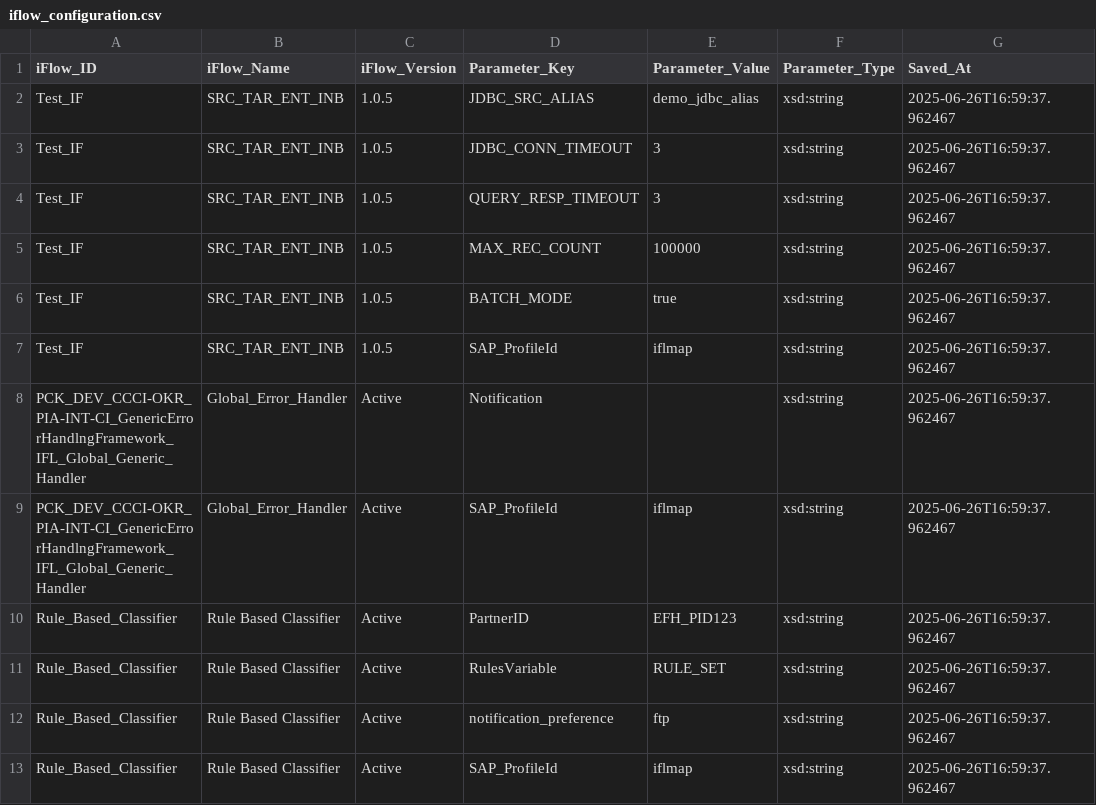
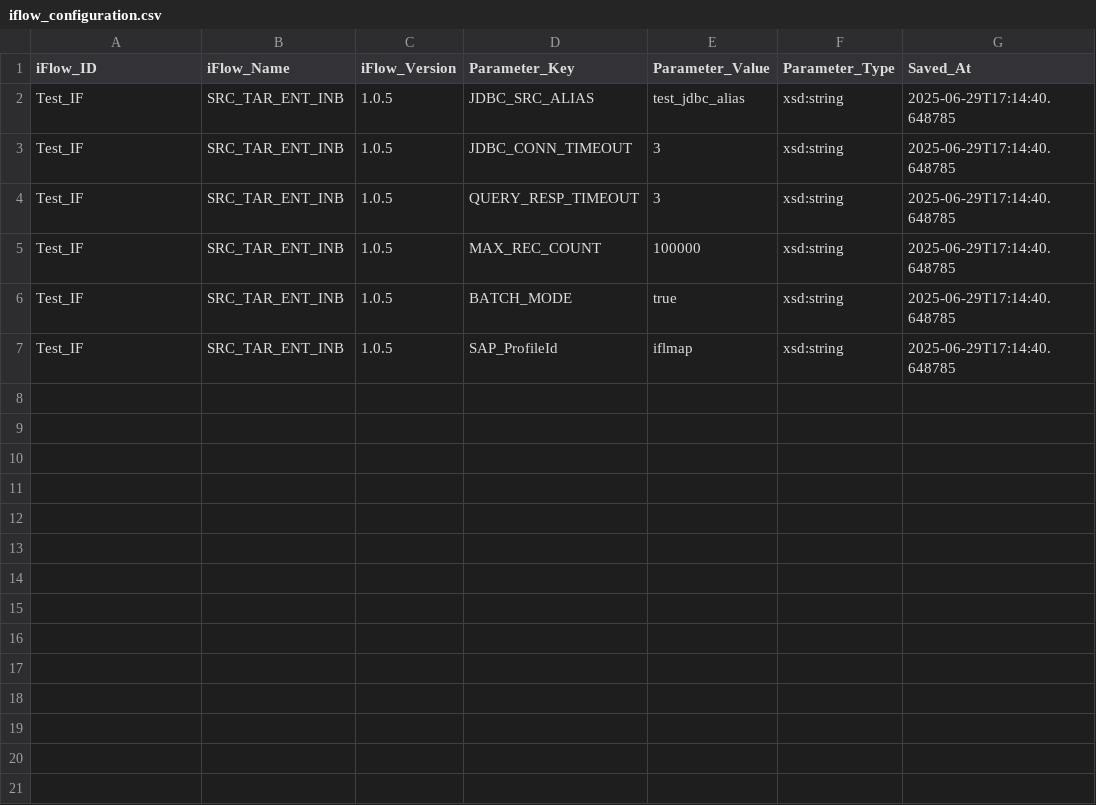
Before and after one commit to Ccintegration/SAP-IS-CICD, a CSV file: backend/configurations/PRD/iflow_configuration.csv, drawn as a sheet.

```diff
--- a/backend/configurations/PRD/iflow_configuration.csv
+++ b/backend/configurations/PRD/iflow_configuration.csv
@@ -1,13 +1,7 @@
 iFlow_ID|iFlow_Name|iFlow_Version|Parameter_Key|Parameter_Value|Parameter_Type|Saved_At
-Test_IF|SRC_TAR_ENT_INB|1.0.5|JDBC_SRC_ALIAS|demo_jdbc_alias|xsd:string|2025-06-26T16:59:37.962467
-Test_IF|SRC_TAR_ENT_INB|1.0.5|JDBC_CONN_TIMEOUT|3|xsd:string|2025-06-26T16:59:37.962467
-Test_IF|SRC_TAR_ENT_INB|1.0.5|QUERY_RESP_TIMEOUT|3|xsd:string|2025-06-26T16:59:37.962467
-Test_IF|SRC_TAR_ENT_INB|1.0.5|MAX_REC_COUNT|100000|xsd:string|2025-06-26T16:59:37.962467
-Test_IF|SRC_TAR_ENT_INB|1.0.5|BATCH_MODE|true|xsd:string|2025-06-26T16:59:37.962467
-Test_IF|SRC_TAR_ENT_INB|1.0.5|SAP_ProfileId|iflmap|xsd:string|2025-06-26T16:59:37.962467
-PCK_DEV_CCCI-OKR_PIA-INT-CI_GenericErrorHandlngFramework_IFL_Global_Generic_Handler|Global_Error_Handler|Active|Notification||xsd:string|2025-06-26T16:59:37.962467
-PCK_DEV_CCCI-OKR_PIA-INT-CI_GenericErrorHandlngFramework_IFL_Global_Generic_Handler|Global_Error_Handler|Active|SAP_ProfileId|iflmap|xsd:string|2025-06-26T16:59:37.962467
-Rule_Based_Classifier|Rule Based Classifier|Active|PartnerID|EFH_PID123|xsd:string|2025-06-26T16:59:37.962467
-Rule_Based_Classifier|Rule Based Classifier|Active|RulesVariable|RULE_SET|xsd:string|2025-06-26T16:59:37.962467
-Rule_Based_Classifier|Rule Based Classifier|Active|notification_preference|ftp|xsd:string|2025-06-26T16:59:37.962467
-Rule_Based_Classifier|Rule Based Classifier|Active|SAP_ProfileId|iflmap|xsd:string|2025-06-26T16:59:37.962467
+Test_IF|SRC_TAR_ENT_INB|1.0.5|JDBC_SRC_ALIAS|test_jdbc_alias|xsd:string|2025-06-29T17:14:40.648785
+Test_IF|SRC_TAR_ENT_INB|1.0.5|JDBC_CONN_TIMEOUT|3|xsd:string|2025-06-29T17:14:40.648785
+Test_IF|SRC_TAR_ENT_INB|1.0.5|QUERY_RESP_TIMEOUT|3|xsd:string|2025-06-29T17:14:40.648785
+Test_IF|SRC_TAR_ENT_INB|1.0.5|MAX_REC_COUNT|100000|xsd:string|2025-06-29T17:14:40.648785
+Test_IF|SRC_TAR_ENT_INB|1.0.5|BATCH_MODE|true|xsd:string|2025-06-29T17:14:40.648785
+Test_IF|SRC_TAR_ENT_INB|1.0.5|SAP_ProfileId|iflmap|xsd:string|2025-06-29T17:14:40.648785
```
Also changed, not shown: backend/configurations/PRD/iflow_configuration_PRD.csv, 8 other files.
